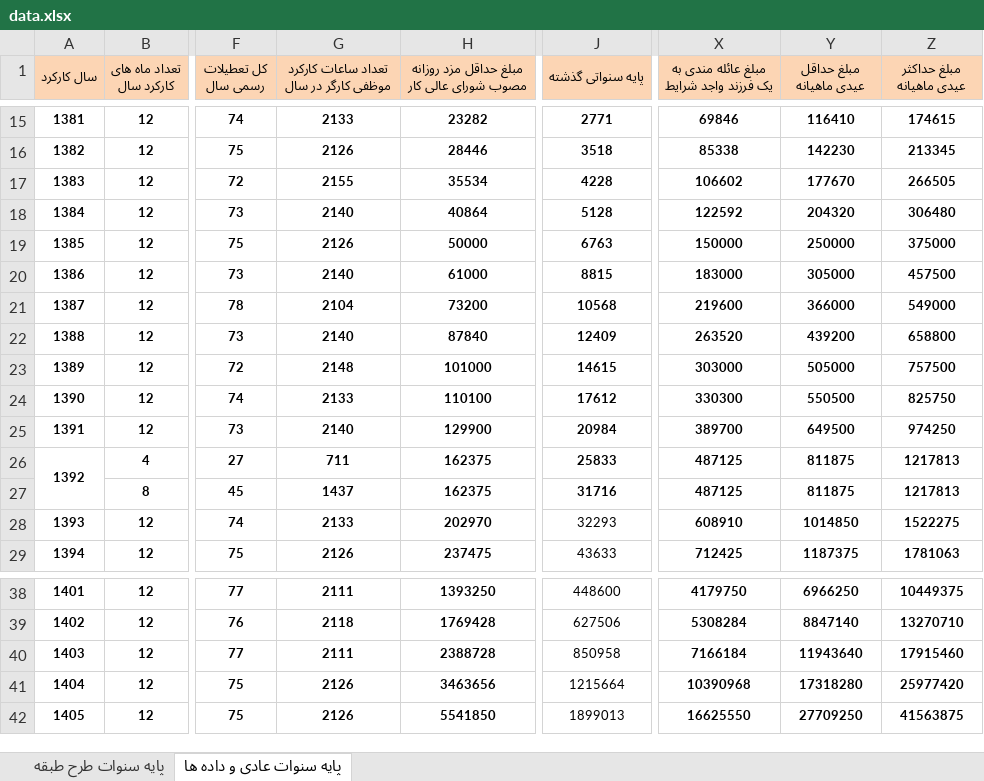
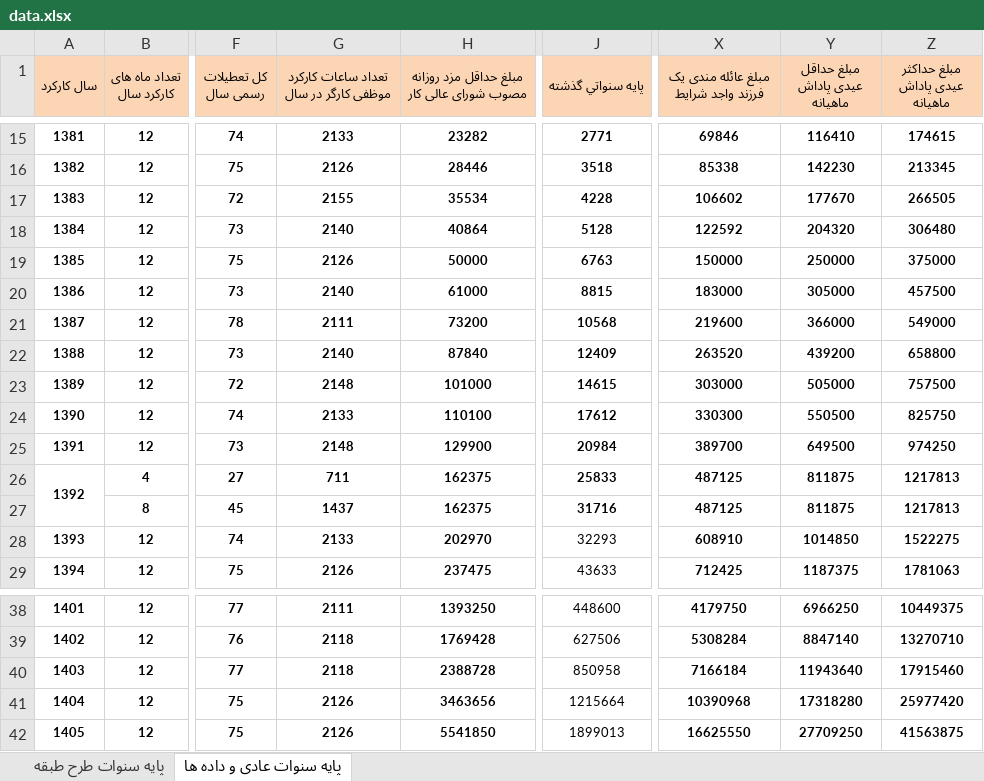
Before and after one commit to wonderwaydeveloper/PahnavarKar, an Excel workbook: assets/data-source/data.xlsx, sheet پایه سنوات عادی و داده ها, drawn as a sheet; only a part is shown, gaps mark what is left out; values as stored, in another font and other column widths than the file's, no borders; the diff names each change by its address in the sheet, - before the commit and + after, or states it on an @@ line.

```diff
--- a/assets/data-source/data.xlsx (sheet پایه سنوات عادی و داده ها)
+++ b/assets/data-source/data.xlsx (sheet پایه سنوات عادی و داده ها)
-J1: پایه سنواتی گذشته
+J1: پایه سنواتي گذشته
-X1: مبلغ عائله مندی به یک فرزند واجد شرایط
+X1: مبلغ عائله مندی یک فرزند واجد شرایط
-Y1: مبلغ حداقل عیدی ماهیانه
+Y1: مبلغ حداقل عیدی پاداش ماهیانه
-Z1: مبلغ حداکثر عیدی ماهیانه
+Z1: مبلغ حداکثر عیدی پاداش ماهیانه
-G21: 2104
+G21: 2111
-G25: 2140
+G25: 2148
-G40: 2111
+G40: 2118
```
Also changed, not shown: 24 other files.
